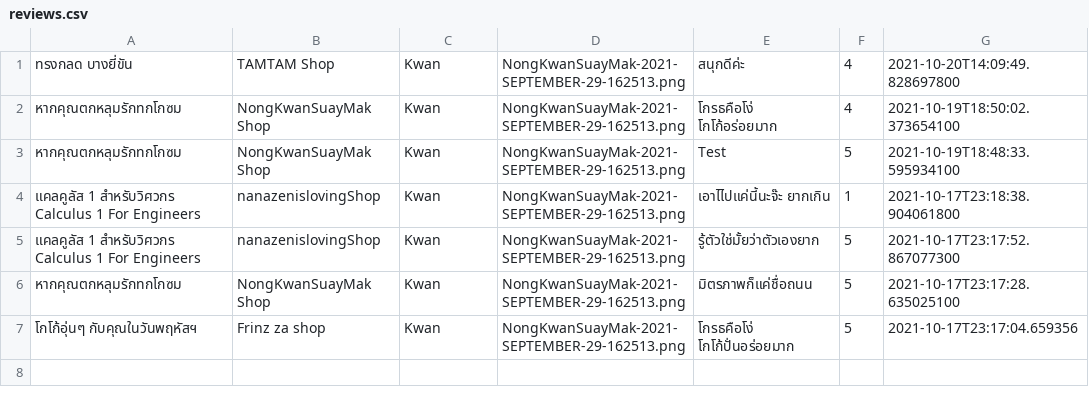
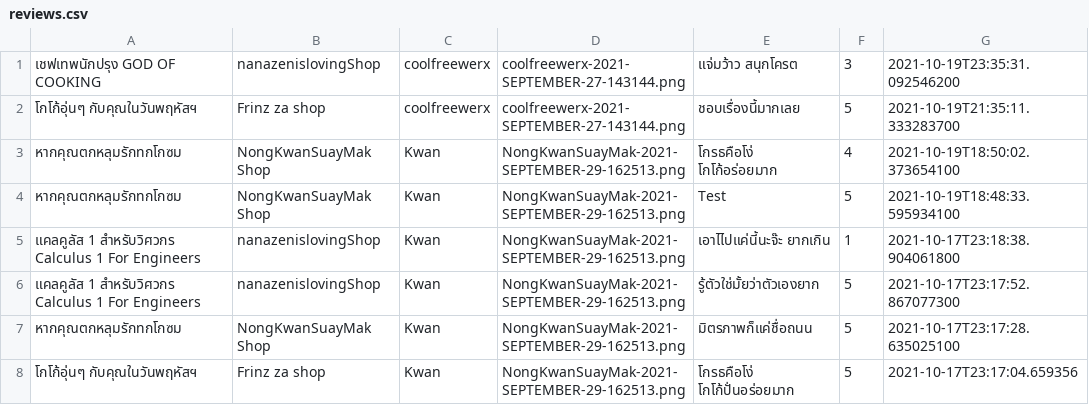
Before and after one commit to Coolfreewerx/book-shop, a CSV file: csv-data/reviews.csv, drawn as a sheet.

```diff
--- a/csv-data/reviews.csv
+++ b/csv-data/reviews.csv
@@ -1,2 +1,3 @@
-"ทรงกลด บางยี่ขัน","TAMTAM Shop",Kwan,NongKwanSuayMak-2021-SEPTEMBER-29-162513.png,"สนุกดีค่ะ",4,2021-10-20T14:09:49.828697800
+"เชฟเทพนักปรุง GOD OF COOKING","nanazenislovingShop",coolfreewerx,coolfreewerx-2021-SEPTEMBER-27-143144.png,"แจ่มว้าว สนุกโครต",3,2021-10-19T23:35:31.092546200
+"โกโก้อุ่นๆ กับคุณในวันพฤหัสฯ","Frinz za shop",coolfreewerx,coolfreewerx-2021-SEPTEMBER-27-143144.png,"ชอบเรื่องนี้มากเลย",5,2021-10-19T21:35:11.333283700
 "หากคุณตกหลุมรักทกโกซม","NongKwanSuayMak Shop",Kwan,NongKwanSuayMak-2021-SEPTEMBER-29-162513.png,"โกรธคือโง่ โกโก้อร่อยมาก",4,2021-10-19T18:50:02.373654100
```
Also changed, not shown: csv-data/accountData.csv, csv-data/bookDetail.csv, 2 other files.
